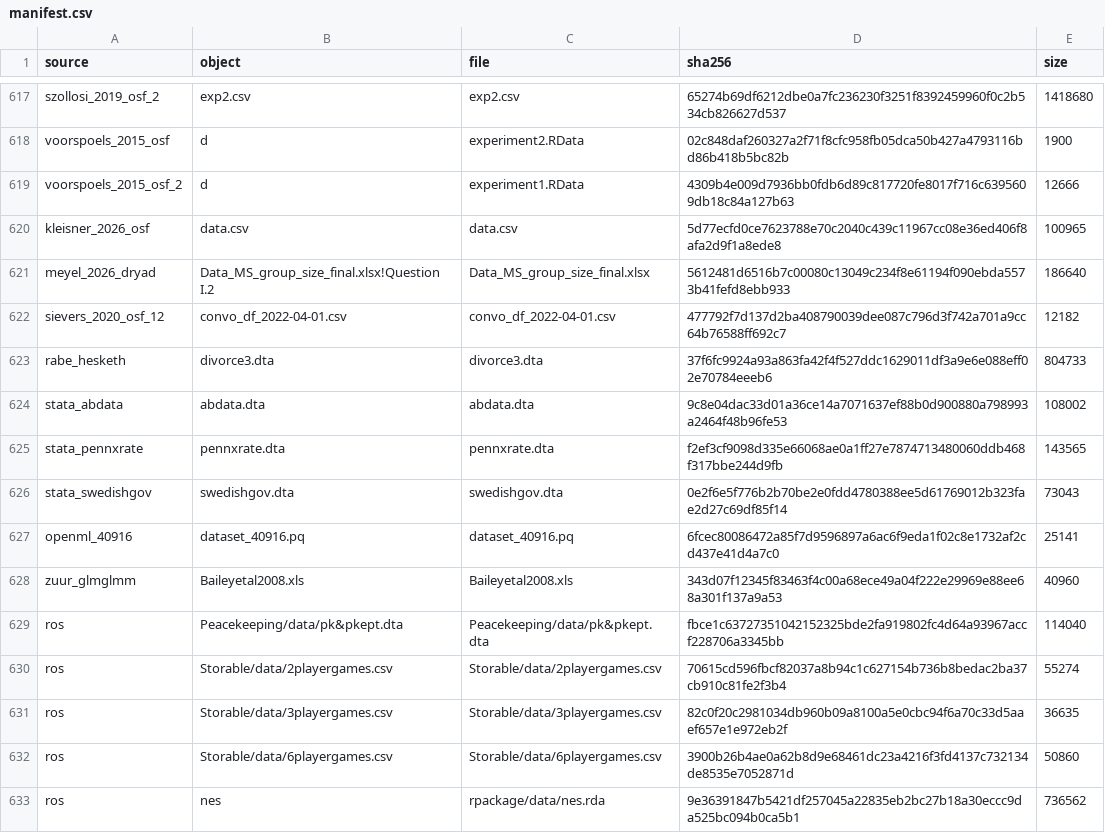
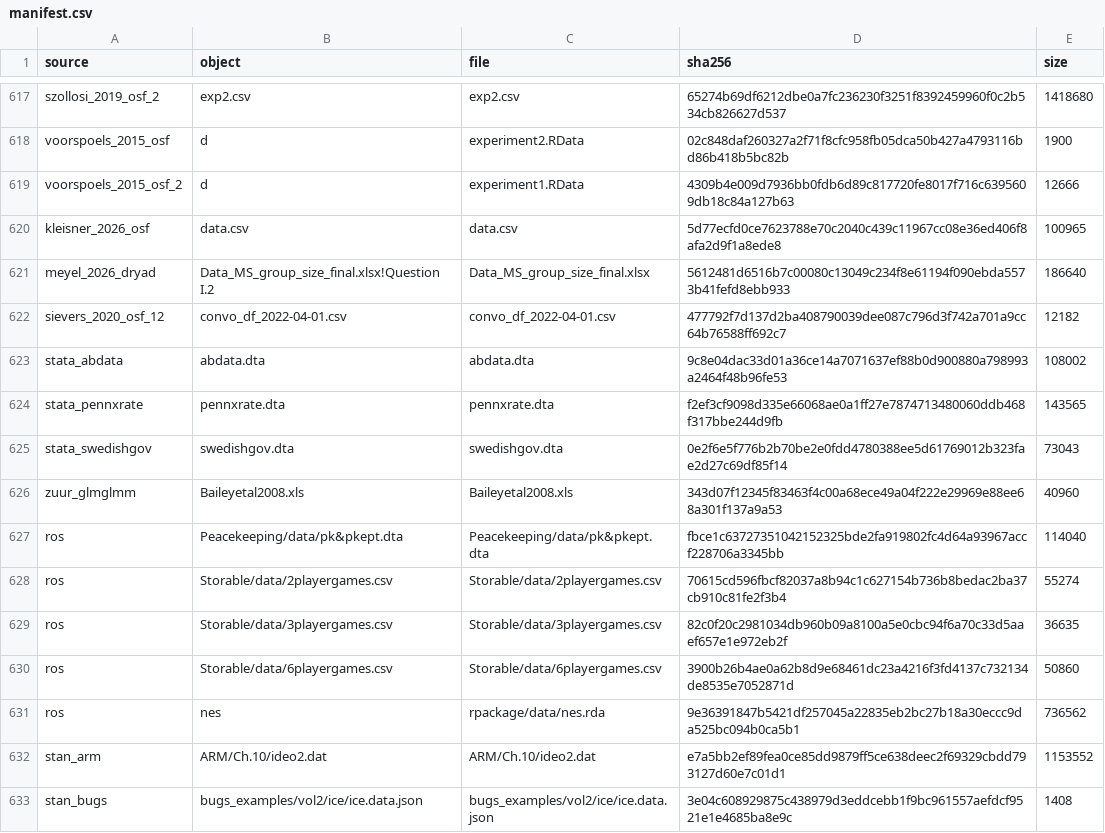
Before and after one commit to adkipnis/mixedbench, a CSV file: registry/manifest.csv, drawn as a sheet; only a part is shown, gaps mark what is left out; the shorter side is filled out with more unchanged rows; the diff names each change by its address in the sheet, - before the commit and + after, or states it on an @@ line.

Commit message:
registry: manifest.csv without the two tables the hand check took out of the registry, as merge.py wrote it (#120)

```diff
--- a/registry/manifest.csv
+++ b/registry/manifest.csv
-row 623: rabe_hesketh | divorce3.dta | divorce3.dta | 37f6fc9924a93a863fa42f4f527ddc1629011df3a9e6e088eff02e70784eeeb6 | 804733
-row 627: openml_40916 | dataset_40916.pq | dataset_40916.pq | 6fcec80086472a85f7d9596897a6ac6f9eda1f02c8e1732af2cd437e41d4a7c0 | 25141
```
